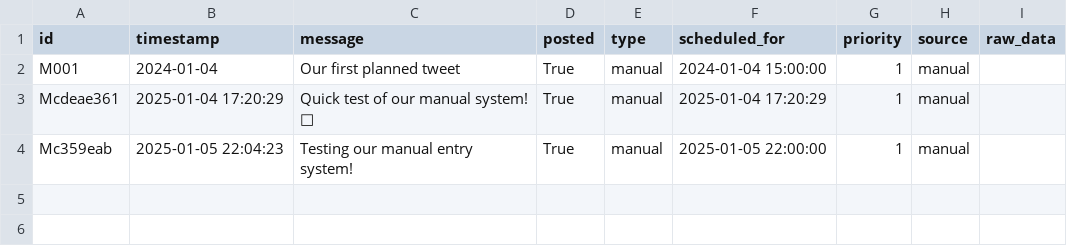
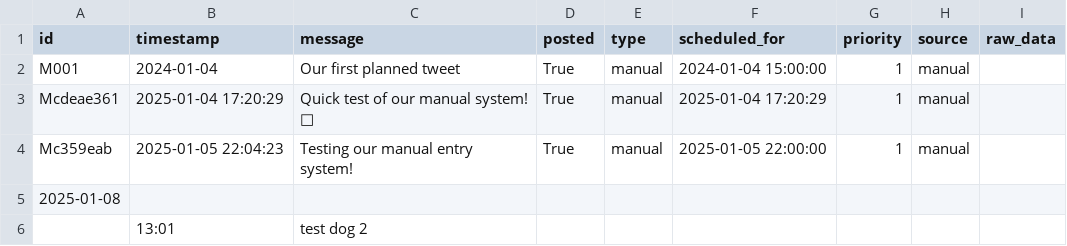
Before and after one commit to ImmutableType/IFTTT_BTC_ETH_POSTER, a CSV file: data/tweets.csv, drawn as a sheet.

```diff
--- a/data/tweets.csv
+++ b/data/tweets.csv
@@ -4 +4,4 @@ Mcdeae361,2025-01-04 17:20:29,Quick test of our manual system! 🚀,True,manual,
 Mc359eab,2025-01-05 22:04:23,Testing our manual entry system!,True,manual,2025-01-05 22:00:00,1,manual,
+2025-01-08
+,13:01,"test dog 2
+"
```
